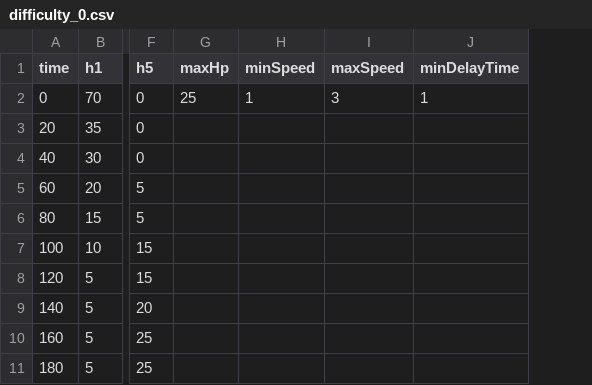
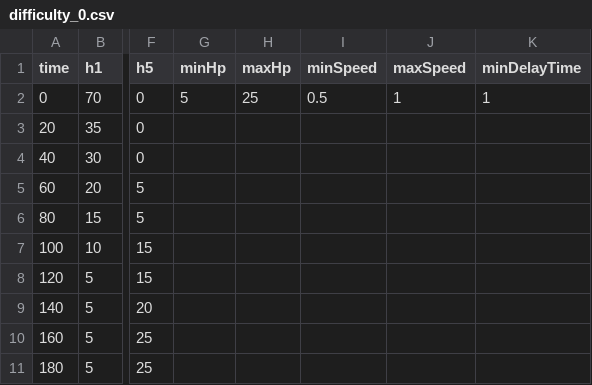
Before and after one commit to techntt/MonterHunt, a CSV file: Assets/Game/Resources/Data/Difficulty/difficulty_0.csv, drawn as a sheet; only a part is shown, gaps mark what is left out; addresses are those after the commit; the diff names each change by its address in the sheet, - before the commit and + after, or states it on an @@ line.

```diff
--- a/Assets/Game/Resources/Data/Difficulty/difficulty_0.csv
+++ b/Assets/Game/Resources/Data/Difficulty/difficulty_0.csv
+column G (minHp), row 2: 5
-I2 (minSpeed): 1
+I2 (minSpeed): 0.5
-J2 (maxSpeed): 3
+J2 (maxSpeed): 1
```
Also changed, not shown: 18 other files.
